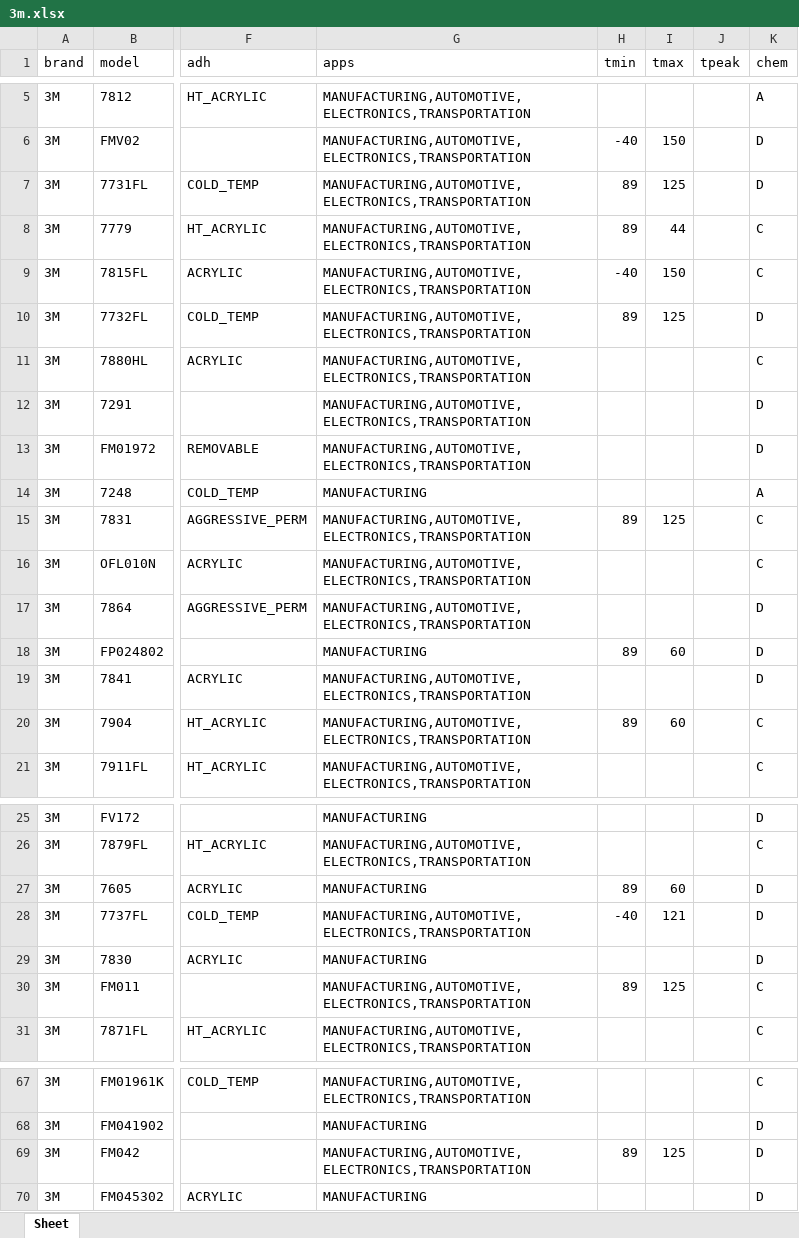
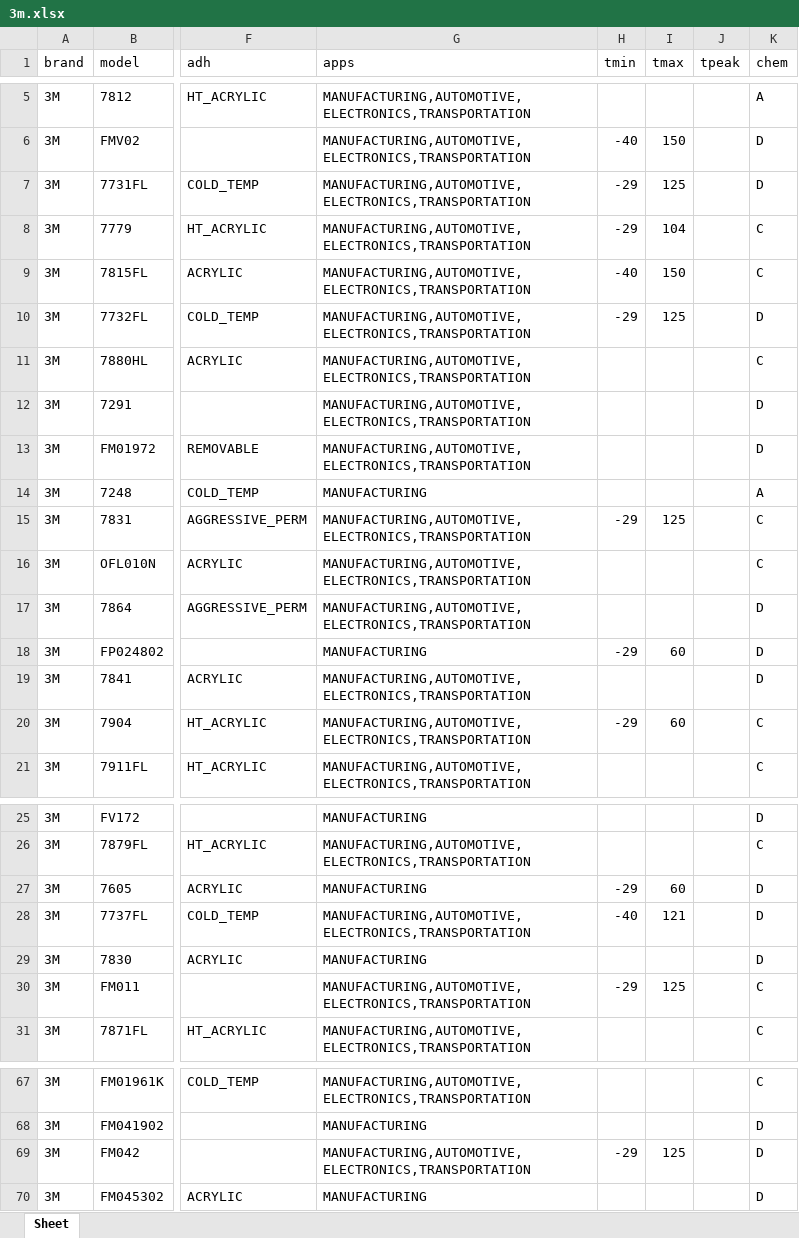
Before and after one commit to helloskmodel/etialabel, an Excel workbook: data/import/3m.xlsx, sheet Sheet, drawn as a sheet; only a part is shown, gaps mark what is left out; values as stored, in another font and other column widths than the file's, no borders; the diff covers the shown part only; the diff names each change by its address in the sheet, - before the commit and + after, or states it on an @@ line.

```diff
--- a/data/import/3m.xlsx (sheet Sheet)
+++ b/data/import/3m.xlsx (sheet Sheet)
-H7:H8 (tmin): 89
+H7:H8 (tmin): -29
-I8 (tmax): 44
+I8 (tmax): 104
-H10 (tmin): 89
+H10 (tmin): -29
-H15 (tmin): 89
+H15 (tmin): -29
-H18 (tmin): 89
+H18 (tmin): -29
-H20 (tmin): 89
+H20 (tmin): -29
-H27 (tmin): 89
+H27 (tmin): -29
-H30 (tmin): 89
+H30 (tmin): -29
-H69 (tmin): 89
+H69 (tmin): -29
```
Also changed, not shown: 23 edited cells elsewhere in this sheet, data/import/avery.xlsx, data/import/brady.xlsx, 6 other files.
